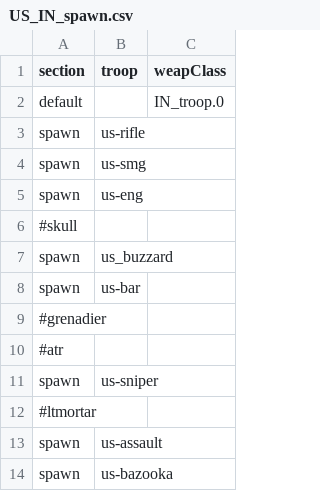
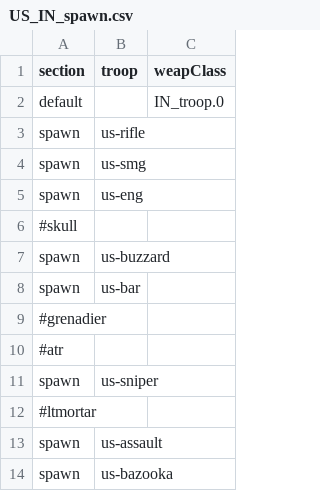
Before and after one commit to tgunr/pnww2mods, a CSV file: DATA/th_blitz/weapon/US_IN_spawn.csv, drawn as a sheet.

Commit message:
renamed us-buzzard (had underscore) due to underscore being incorrect
git-svn-id: http://192.168.88.109:8080/svn/ww2mods/baseline@2107 49047249-fd3d-2344-9b37-a04d89e67876

```diff
--- a/DATA/th_blitz/weapon/US_IN_spawn.csv
+++ b/DATA/th_blitz/weapon/US_IN_spawn.csv
@@ -6,3 +6,3 @@ spawn,us-eng,
 #skull
-spawn,us_buzzard,
+spawn,us-buzzard,
 spawn,us-bar,
```
